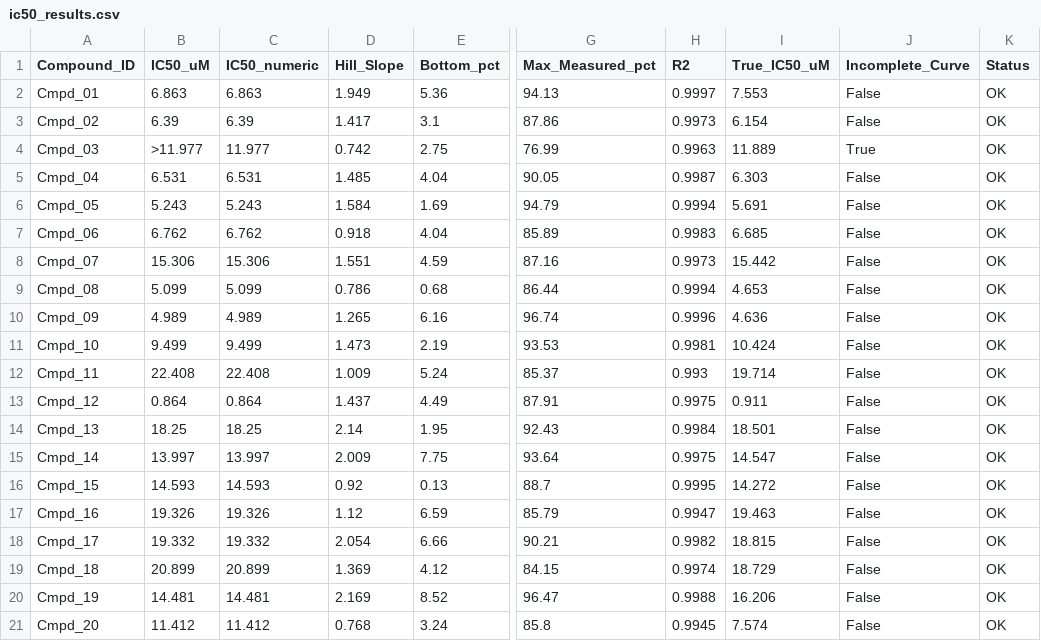
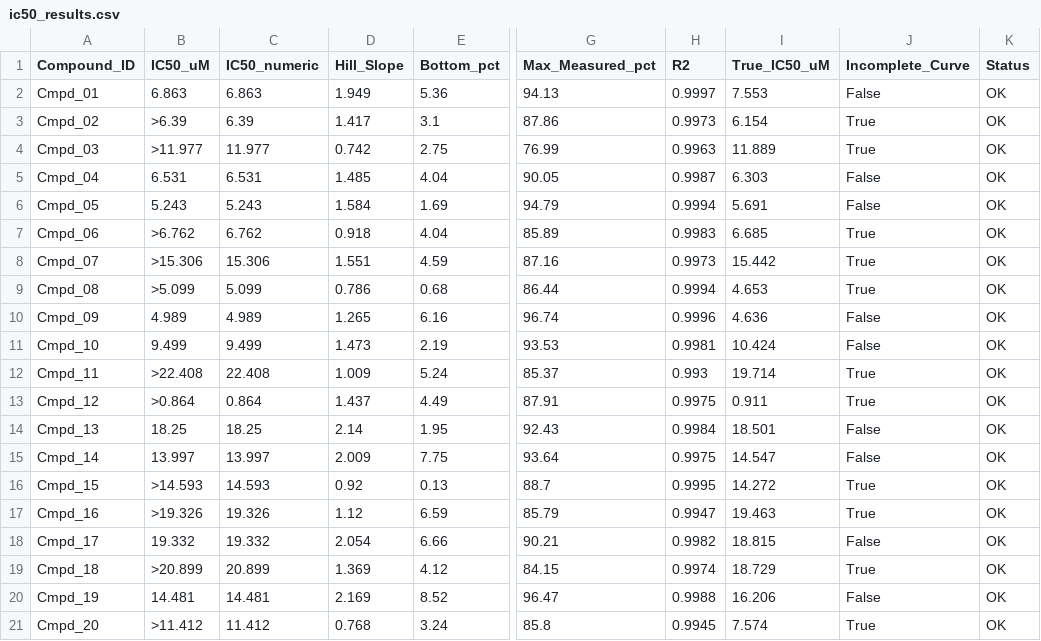
Before and after one commit to sraashi/384-well-plate-sample-data, a CSV file: data/results/ic50_results.csv, drawn as a sheet; only a part is shown, gaps mark what is left out; the diff names each change by its address in the sheet, - before the commit and + after, or states it on an @@ line.

Commit message:
Raise incomplete curve flag threshold to 90% max inhibition
- 11/20 compounds flagged with > prefix (up from 1 at 80% threshold)
- Reliable IC50s: Cmpd_01,04,05,09,10,13,14,17,19 (9 compounds)
- Reliable IC50 range: 4.989 - 19.332 uM, median 9.50 uM

```diff
--- a/data/results/ic50_results.csv
+++ b/data/results/ic50_results.csv
-B3 (IC50_uM): 6.39
+B3 (IC50_uM): >6.39
-J3 (Incomplete_Curve): False
+J3 (Incomplete_Curve): True
-B7 (IC50_uM): 6.762
+B7 (IC50_uM): >6.762
-J7:J9 (Incomplete_Curve): False
+J7:J9 (Incomplete_Curve): True
-B8 (IC50_uM): 15.306
+B8 (IC50_uM): >15.306
-B9 (IC50_uM): 5.099
+B9 (IC50_uM): >5.099
-B12 (IC50_uM): 22.408
+B12 (IC50_uM): >22.408
-J12:J13 (Incomplete_Curve): False
+J12:J13 (Incomplete_Curve): True
-B13 (IC50_uM): 0.864
+B13 (IC50_uM): >0.864
-B16 (IC50_uM): 14.593
+B16 (IC50_uM): >14.593
-J16:J17 (Incomplete_Curve): False
+J16:J17 (Incomplete_Curve): True
-B17 (IC50_uM): 19.326
+B17 (IC50_uM): >19.326
-B19 (IC50_uM): 20.899
+B19 (IC50_uM): >20.899
-J19 (Incomplete_Curve): False
+J19 (Incomplete_Curve): True
-B21 (IC50_uM): 11.412
+B21 (IC50_uM): >11.412
-J21 (Incomplete_Curve): False
+J21 (Incomplete_Curve): True
```
Also changed, not shown: 2 other files.
